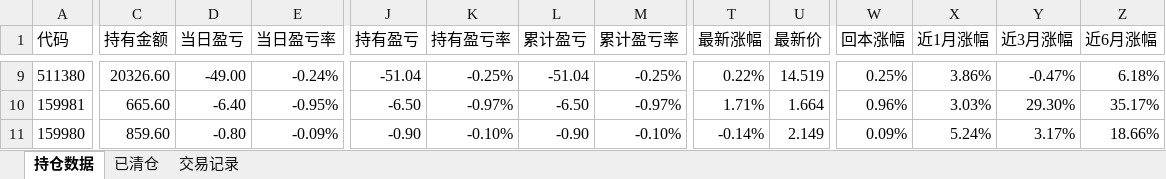
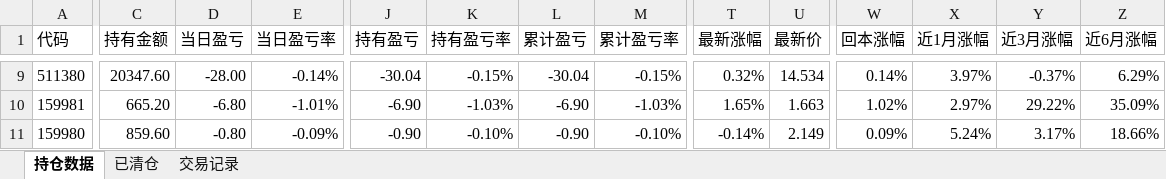
Before and after one commit to Creve-Coeur/etf-dashboard, an Excel workbook: 20260511_银河.xlsx, sheet 持仓数据, drawn as a sheet; only a part is shown, gaps mark what is left out; values as stored, in another font and other column widths than the file's, no borders; the diff covers the shown part only; the diff names each change by its address in the sheet, - before the commit and + after, or states it on an @@ line.

```diff
--- a/20260511_银河.xlsx (sheet 持仓数据)
+++ b/20260511_银河.xlsx (sheet 持仓数据)
-C9 (持有金额): 20326.60
+C9 (持有金额): 20347.60
-D9 (当日盈亏): -49.00
+D9 (当日盈亏): -28.00
-E9 (当日盈亏率): -0.24%
+E9 (当日盈亏率): -0.14%
-J9 (持有盈亏): -51.04
+J9 (持有盈亏): -30.04
-K9 (持有盈亏率): -0.25%
+K9 (持有盈亏率): -0.15%
-L9 (累计盈亏): -51.04
+L9 (累计盈亏): -30.04
-M9 (累计盈亏率): -0.25%
+M9 (累计盈亏率): -0.15%
-T9 (最新涨幅): 0.22%
+T9 (最新涨幅): 0.32%
-U9 (最新价): 14.519
+U9 (最新价): 14.534
-W9 (回本涨幅): 0.25%
+W9 (回本涨幅): 0.14%
-X9 (近1月涨幅): 3.86%
+X9 (近1月涨幅): 3.97%
-Y9 (近3月涨幅): -0.47%
+Y9 (近3月涨幅): -0.37%
-Z9 (近6月涨幅): 6.18%
+Z9 (近6月涨幅): 6.29%
-C10 (持有金额): 665.60
+C10 (持有金额): 665.20
-D10 (当日盈亏): -6.40
+D10 (当日盈亏): -6.80
-E10 (当日盈亏率): -0.95%
+E10 (当日盈亏率): -1.01%
-J10 (持有盈亏): -6.50
+J10 (持有盈亏): -6.90
-K10 (持有盈亏率): -0.97%
+K10 (持有盈亏率): -1.03%
-L10 (累计盈亏): -6.50
+L10 (累计盈亏): -6.90
-M10 (累计盈亏率): -0.97%
+M10 (累计盈亏率): -1.03%
-T10 (最新涨幅): 1.71%
+T10 (最新涨幅): 1.65%
-U10 (最新价): 1.664
+U10 (最新价): 1.663
-W10 (回本涨幅): 0.96%
+W10 (回本涨幅): 1.02%
-X10 (近1月涨幅): 3.03%
+X10 (近1月涨幅): 2.97%
-Y10 (近3月涨幅): 29.30%
+Y10 (近3月涨幅): 29.22%
-Z10 (近6月涨幅): 35.17%
+Z10 (近6月涨幅): 35.09%
```
Also changed, not shown: 79 edited cells elsewhere in this sheet, latest.xlsx, 2 other files.
